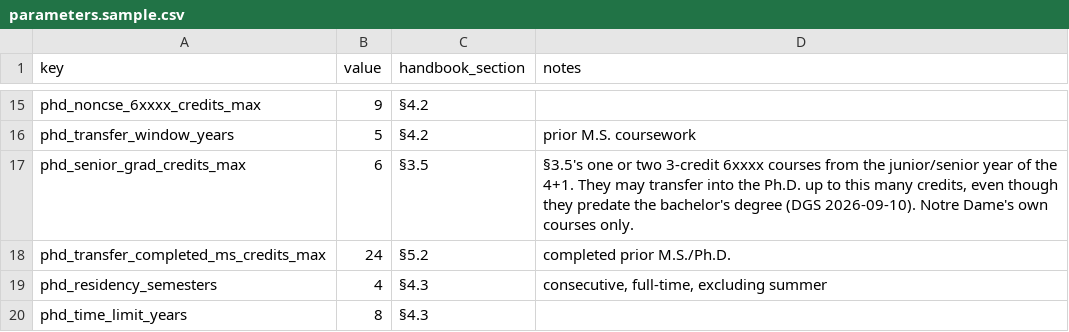
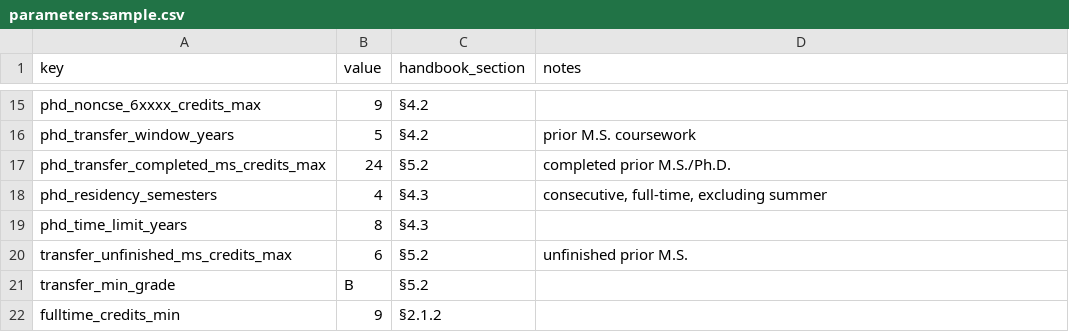
Before and after one commit to tjungND/ND-CSE-Degree-Requirement-Progress-Checking, a CSV file: data/parameters.sample.csv, drawn as a sheet; only a part is shown, gaps mark what is left out; the shorter side is filled out with more unchanged rows; the diff names each change by its address in the sheet, - before the commit and + after, or states it on an @@ line.

```diff
--- a/data/parameters.sample.csv
+++ b/data/parameters.sample.csv
-row 17: phd_senior_grad_credits_max | 6 | §3.5 | §3.5's one or two 3-credit 6xxxx courses from the junior/senior year of the 4+1. They may transfer into the Ph.D. up to this many credits, even though they predate the bachelor's degree (DGS 2026-09-10). Notre Dame's own courses only.
```
Also changed, not shown: 17 other files.
